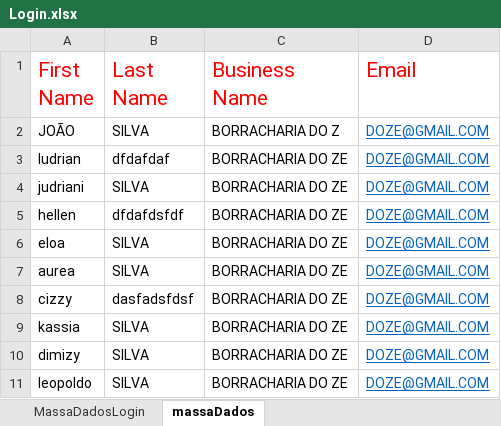
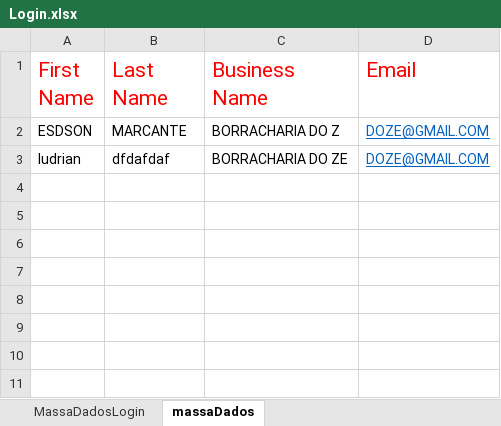
Before and after one commit to judbrito/ExerciocioCucumber, an Excel workbook: DesafioCucumberTravelPHP/src/main/resources/massaDadosExcel/Login.xlsx, sheet massaDados, drawn as a sheet; values as stored, in another font and other column widths than the file's, no borders; the diff names each change by its address in the sheet, - before the commit and + after, or states it on an @@ line.

```diff
--- a/DesafioCucumberTravelPHP/src/main/resources/massaDadosExcel/Login.xlsx (sheet massaDados)
+++ b/DesafioCucumberTravelPHP/src/main/resources/massaDadosExcel/Login.xlsx (sheet massaDados)
-A2 (First Name): JOÃO
+A2 (First Name): ESDSON
-B2 (Last Name): SILVA
+B2 (Last Name): MARCANTE
-row 4: judriani | SILVA | BORRACHARIA DO ZE | DOZE@GMAIL.COM
-row 5: hellen | dfdafdsfdf | BORRACHARIA DO ZE | DOZE@GMAIL.COM
-row 6: eloa | SILVA | BORRACHARIA DO ZE | DOZE@GMAIL.COM
-row 7: aurea | SILVA | BORRACHARIA DO ZE | DOZE@GMAIL.COM
-row 8: cizzy | dasfadsfdsf | BORRACHARIA DO ZE | DOZE@GMAIL.COM
-row 9: kassia | SILVA | BORRACHARIA DO ZE | DOZE@GMAIL.COM
-row 10: dimizy | SILVA | BORRACHARIA DO ZE | DOZE@GMAIL.COM
-row 11: leopoldo | SILVA | BORRACHARIA DO ZE | DOZE@GMAIL.COM
```
Also changed, not shown: 11 other files.
